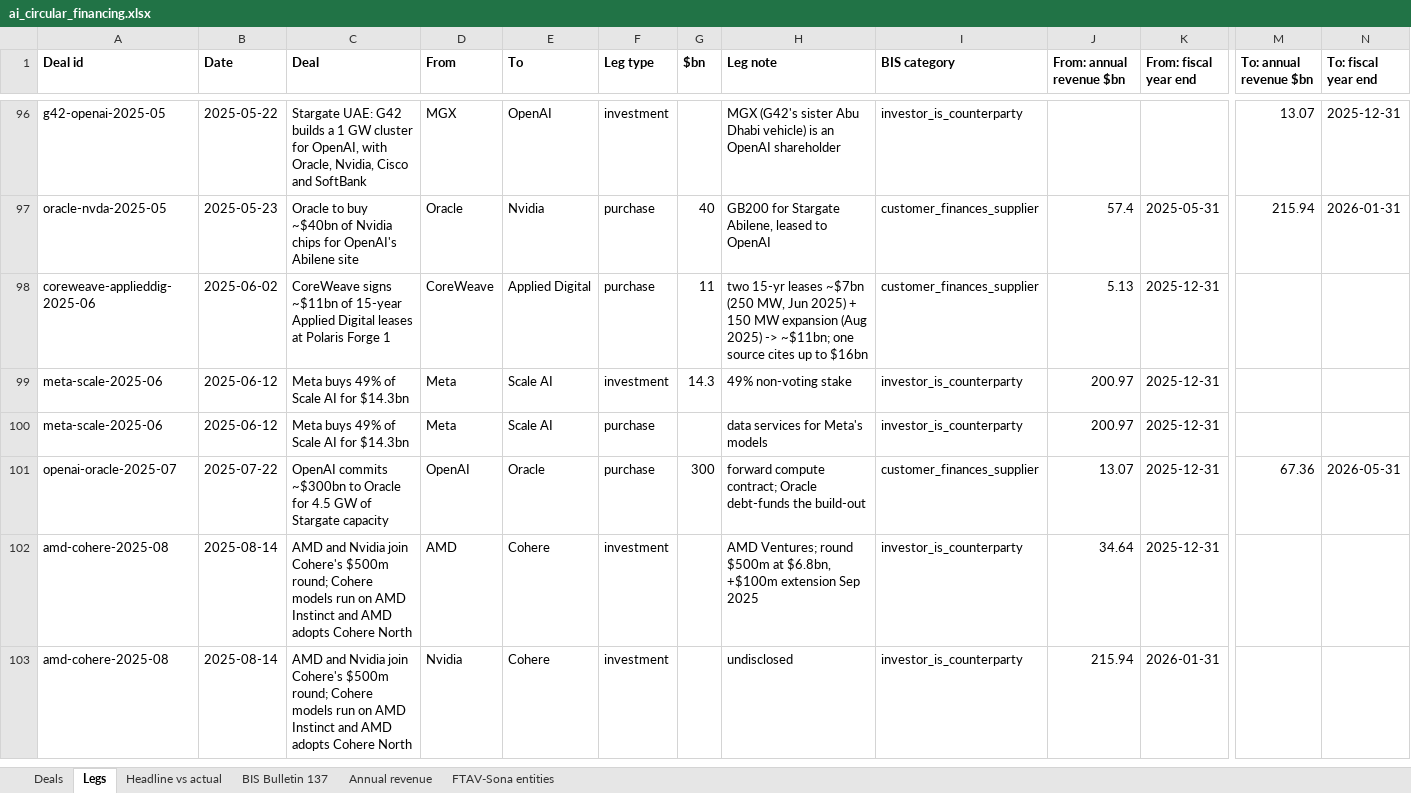
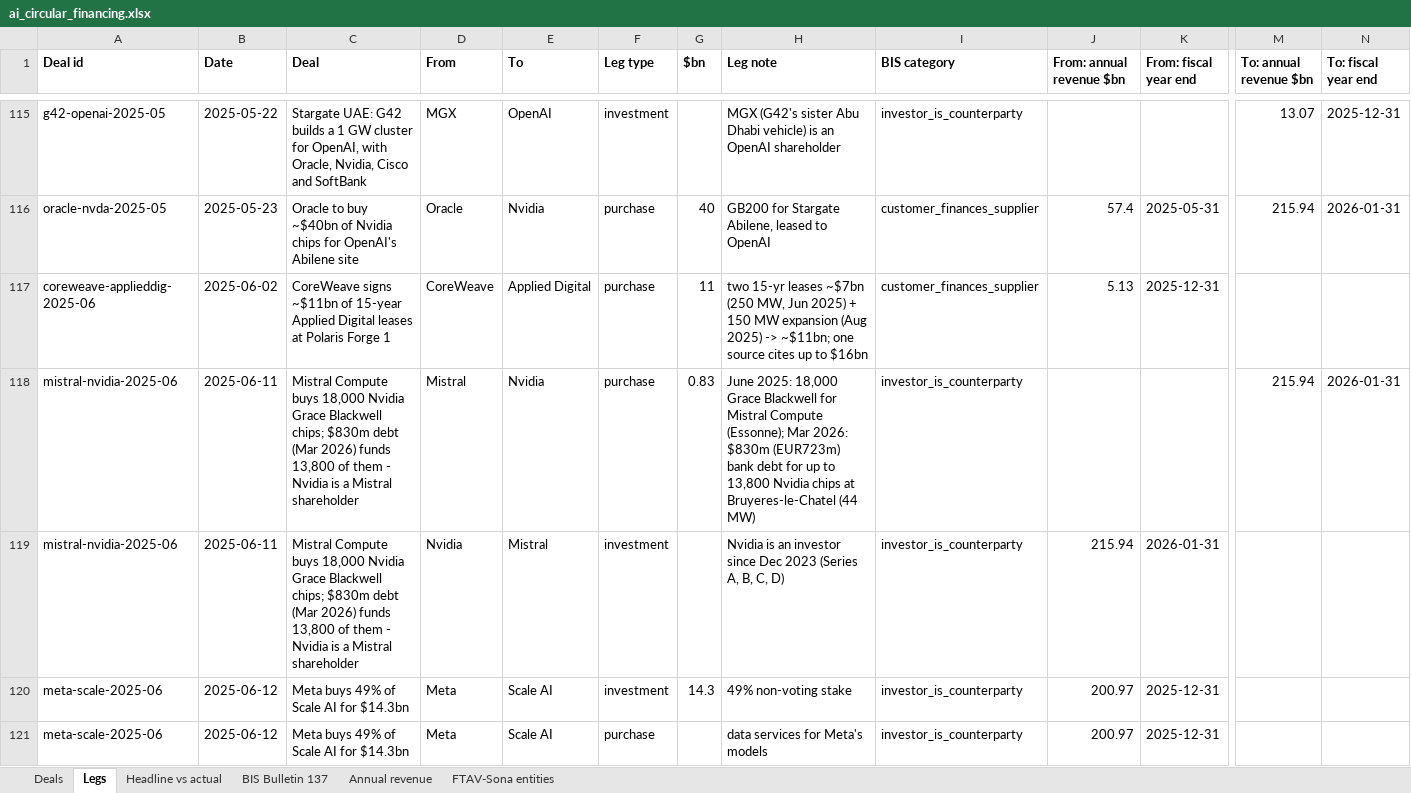
Before and after one commit to Kevin19980730/ai-circular-financing, an Excel workbook: ai_circular_financing.xlsx, sheet Legs, drawn as a sheet; only a part is shown, gaps mark what is left out; the shorter side is filled out with more unchanged rows; values as stored, in another font and other column widths than the file's, no borders; rows hold the shown columns only; the diff covers the shown part only; the diff names each change by its address in the sheet, - before the commit and + after, or states it on an @@ line.

```diff
--- a/ai_circular_financing.xlsx (sheet Legs)
+++ b/ai_circular_financing.xlsx (sheet Legs)
+row 118: mistral-nvidia-2025-06 | 2025-06-11 | Mistral Compute buys 18,000 Nvidia Grace Blackwell chips; $830m debt (Mar 2026) funds 13,800 of them - Nvidia is a Mistral shareholder | Mistral | Nvidia | purchase | 0.83 | June 2025: 18,000 Grace Blackwell for Mistral Compute (Essonne); Mar 2026: $830m (EUR723m) bank debt for up to 13,800 Nvidia chips at Bruyeres-le-Chatel (44 MW) | investor_is_counterparty |  |  | 215.94 | 2026-01-31
+row 119: mistral-nvidia-2025-06 | 2025-06-11 | Mistral Compute buys 18,000 Nvidia Grace Blackwell chips; $830m debt (Mar 2026) funds 13,800 of them - Nvidia is a Mistral shareholder | Nvidia | Mistral | investment |  | Nvidia is an investor since Dec 2023 (Series A, B, C, D) | investor_is_counterparty | 215.94 | 2026-01-31
```
Also changed, not shown: 65 added rows and 10 edited cells elsewhere in this sheet, sheet Deals, 5 other files.
